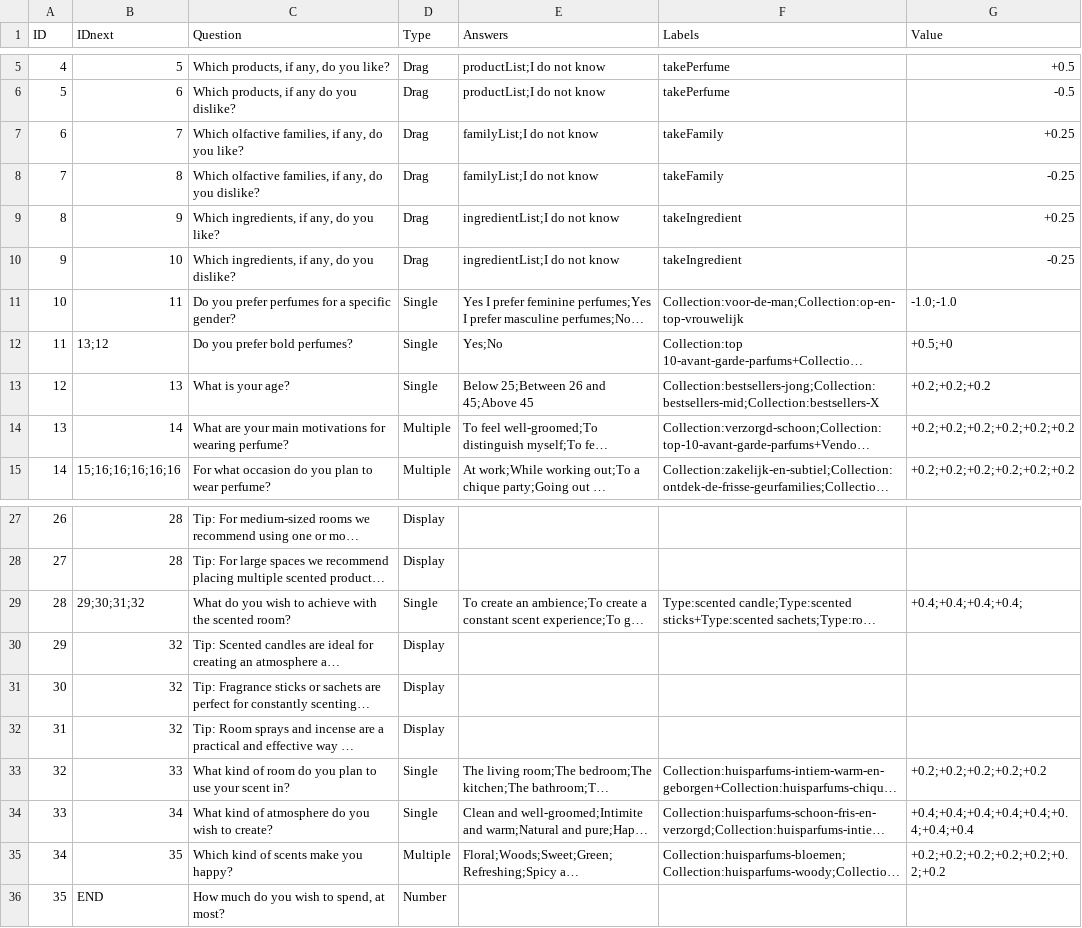
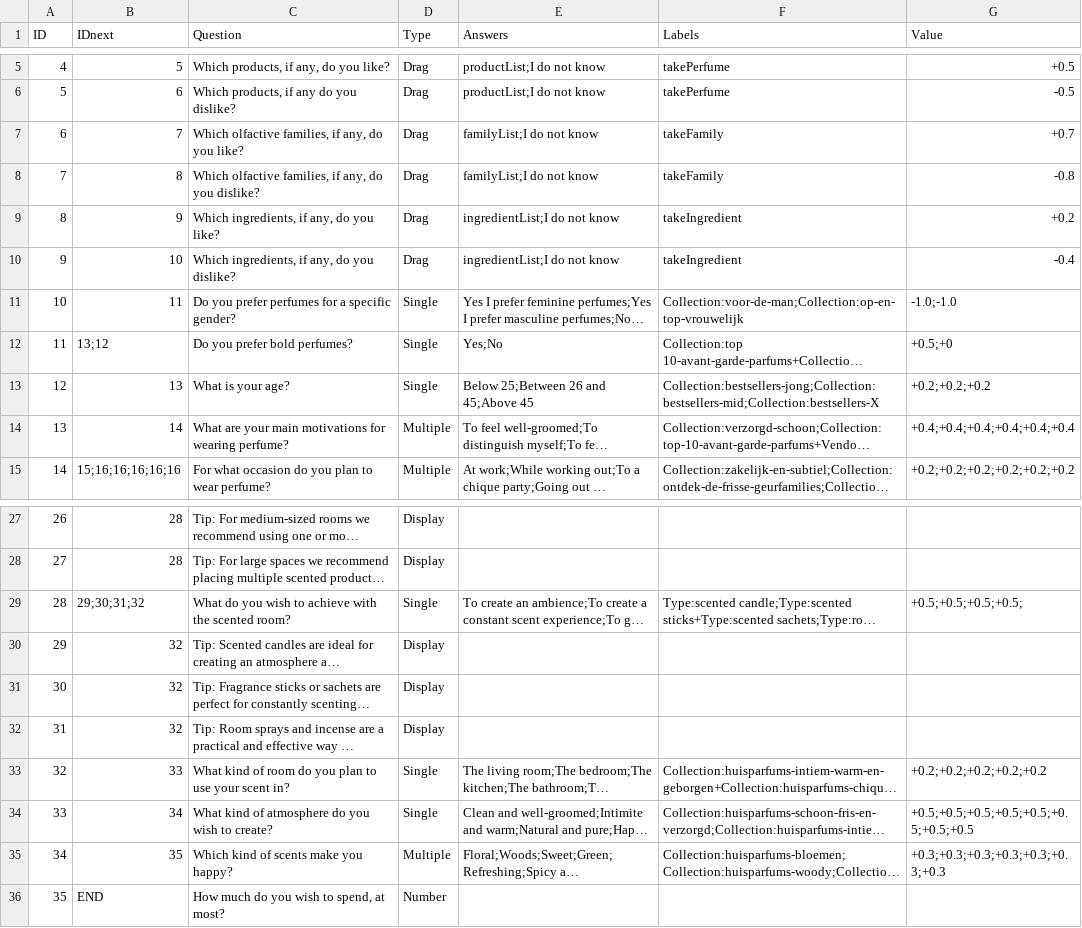
Before and after one commit to Lonnekee/PerfumeRecommendations, a CSV file: data/question_answer_pairs.csv, drawn as a sheet; only a part is shown, gaps mark what is left out; long unchanged cells end in …; the diff names each change by its address in the sheet, - before the commit and + after, or states it on an @@ line.

```diff
--- a/data/question_answer_pairs.csv
+++ b/data/question_answer_pairs.csv
-G7 (Value): +0.25
+G7 (Value): +0.7
-G8 (Value): -0.25
+G8 (Value): -0.8
-G9 (Value): +0.25
+G9 (Value): +0.2
-G10 (Value): -0.25
+G10 (Value): -0.4
-G14 (Value): +0.2;+0.2;+0.2;+0.2;+0.2;+0.2
+G14 (Value): +0.4;+0.4;+0.4;+0.4;+0.4;+0.4
-G29 (Value): +0.4;+0.4;+0.4;+0.4;
+G29 (Value): +0.5;+0.5;+0.5;+0.5;
-G34 (Value): +0.4;+0.4;+0.4;+0.4;+0.4;+0.4;+0.4;+0.4
+G34 (Value): +0.5;+0.5;+0.5;+0.5;+0.5;+0.5;+0.5;+0.5
-G35 (Value): +0.2;+0.2;+0.2;+0.2;+0.2;+0.2;+0.2
+G35 (Value): +0.3;+0.3;+0.3;+0.3;+0.3;+0.3;+0.3
```
Also changed, not shown: 1 other file.
